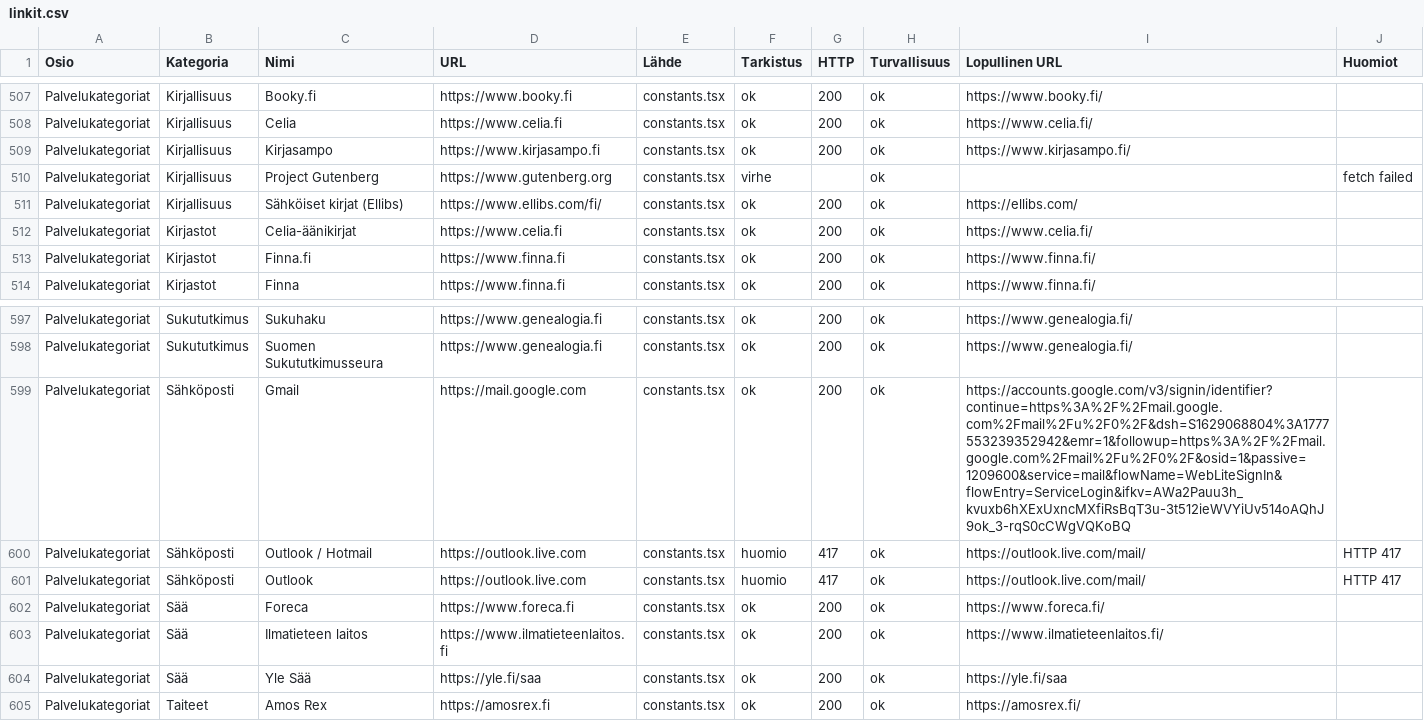
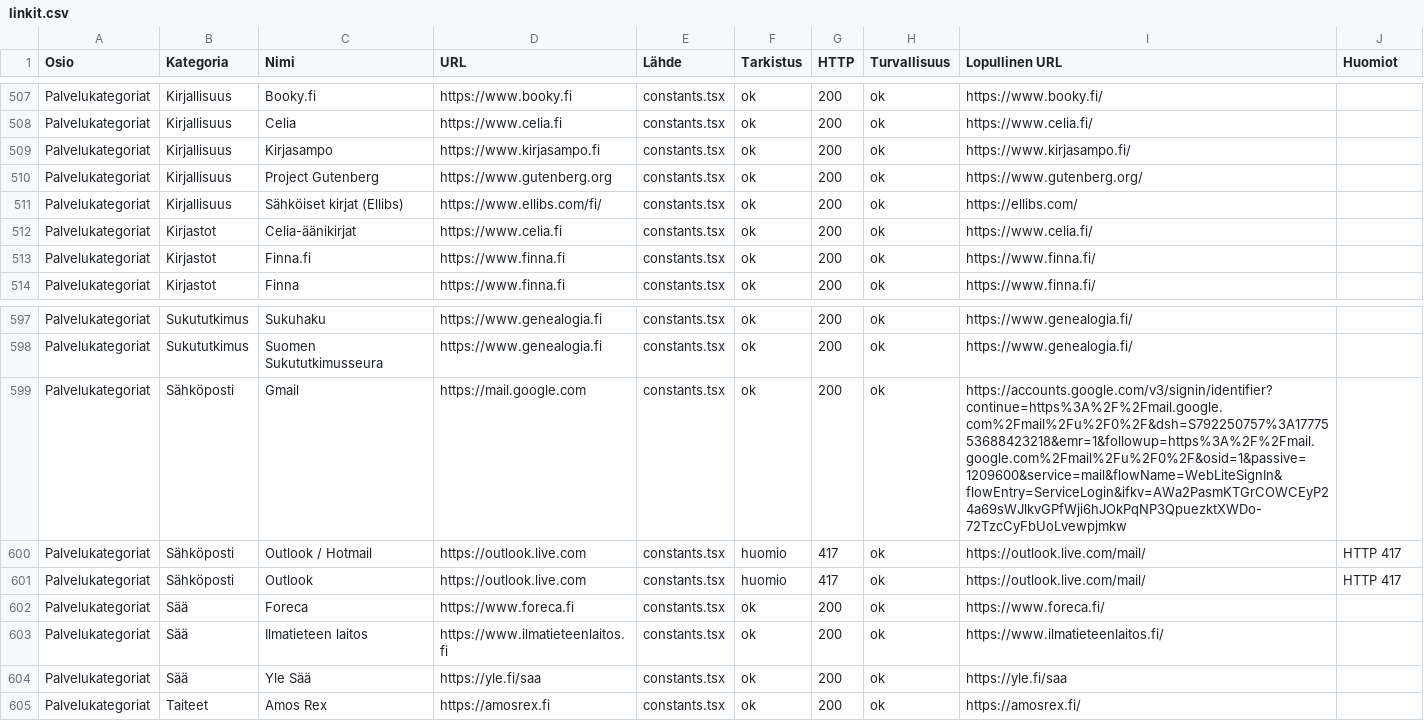
Before and after one commit to Eerotuomenoksa/Aloitussivu, a CSV file: docs/linkit.csv, drawn as a sheet; only a part is shown, gaps mark what is left out.

```diff
--- a/docs/linkit.csv
+++ b/docs/linkit.csv
@@ -509,3 +509,3 @@
 "Palvelukategoriat","Kirjallisuus","Kirjasampo","https://www.kirjasampo.fi","constants.tsx","ok","200","ok","https://www.kirjasampo.fi/",""
-"Palvelukategoriat","Kirjallisuus","Project Gutenberg","https://www.gutenberg.org","constants.tsx","virhe","","ok","","fetch failed"
+"Palvelukategoriat","Kirjallisuus","Project Gutenberg","https://www.gutenberg.org","constants.tsx","ok","200","ok","https://www.gutenberg.org/",""
 "Palvelukategoriat","Kirjallisuus","Sähköiset kirjat (Ellibs)","https://www.ellibs.com/fi/","constants.tsx","ok","200","ok","https://ellibs.com/",""
@@ -598,3 +598,3 @@
 "Palvelukategoriat","Sukututkimus","Suomen Sukututkimusseura","https://www.genealogia.fi","constants.tsx","ok","200","ok","https://www.genealogia.fi/",""
-"Palvelukategoriat","Sähköposti","Gmail","https://mail.google.com","constants.tsx","ok","200","ok","https://accounts.google.com/v3/signin/identifier?continue=https%3A%2F%2Fmail.google.com%2Fmail%2Fu%2F0%2F&dsh=S1629068804%3A1777553239352942&emr=1&followup=https%3A%2F%2Fmail.google.com%2Fmail%2Fu%2F0%2F&osid=1&passive=1209600&service=mail&flowName=WebLiteSignIn&flowEntry=ServiceLogin&ifkv=AWa2Pauu3h_kvuxb6hXExUxncMXfiRsBqT3u-3t512ieWVYiUv514oAQhJ9ok_3-rqS0cCWgVQKoBQ",""
+"Palvelukategoriat","Sähköposti","Gmail","https://mail.google.com","constants.tsx","ok","200","ok","https://accounts.google.com/v3/signin/identifier?continue=https%3A%2F%2Fmail.google.com%2Fmail%2Fu%2F0%2F&dsh=S792250757%3A1777553688423218&emr=1&followup=https%3A%2F%2Fmail.google.com%2Fmail%2Fu%2F0%2F&osid=1&passive=1209600&service=mail&flowName=WebLiteSignIn&flowEntry=ServiceLogin&ifkv=AWa2PasmKTGrCOWCEyP24a69sWJlkvGPfWji6hJOkPqNP3QpuezktXWDo-72TzcCyFbUoLvewpjmkw",""
 "Palvelukategoriat","Sähköposti","Outlook / Hotmail","https://outlook.live.com","constants.tsx","huomio","417","ok","https://outlook.live.com/mail/","HTTP 417"
```
Also changed, not shown: docs/yllapito-linkkiloki.csv, 5 other files.
